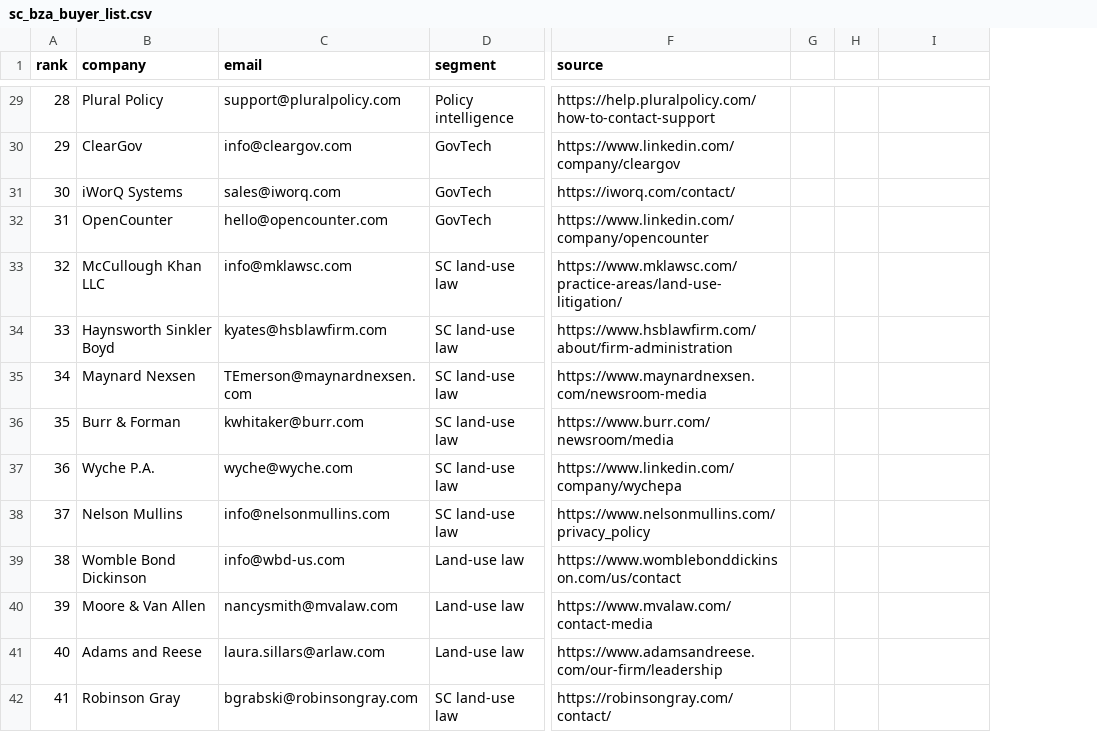
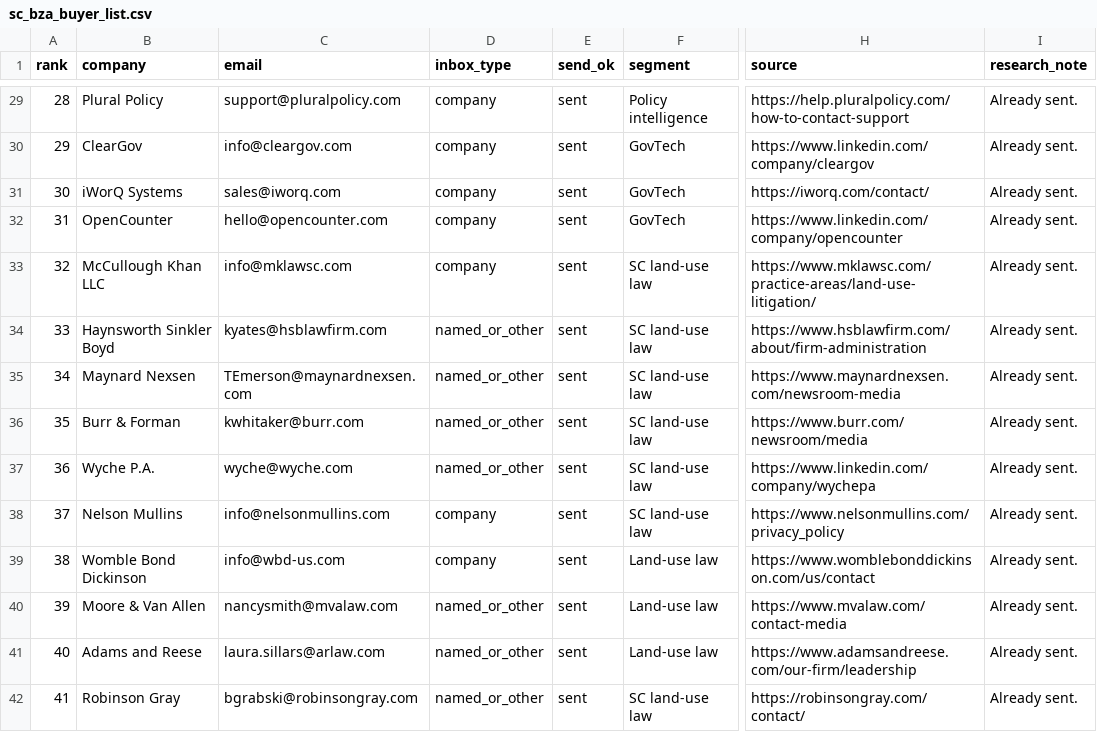
Before and after one commit to Coolgithub1/scaled-sc-scrape, a CSV file: buyer_prospects/sc_bza_buyer_list.csv, drawn as a sheet; only a part is shown, gaps mark what is left out; removed rows and columns are numbered as before the commit, all else as after; the diff covers the shown part only; the diff names each change by its address in the sheet, - before the commit and + after, or states it on an @@ line.

```diff
--- a/buyer_prospects/sc_bza_buyer_list.csv
+++ b/buyer_prospects/sc_bza_buyer_list.csv
+column D (inbox_type), rows 29-42: company | company | company | company | company | named_or_other | named_or_other | named_or_other | named_or_other | company | company | named_or_other | named_or_other | named_or_other
+column E (send_ok), rows 29-42: all sent
-column G, empty
-column H, empty
-I1: (empty)
+I1: research_note
-I29:I42 (research_note): (empty)
+I29:I42 (research_note): Already sent.
```
Also changed, not shown: 109 edited cells elsewhere in this file, 3 other files.
